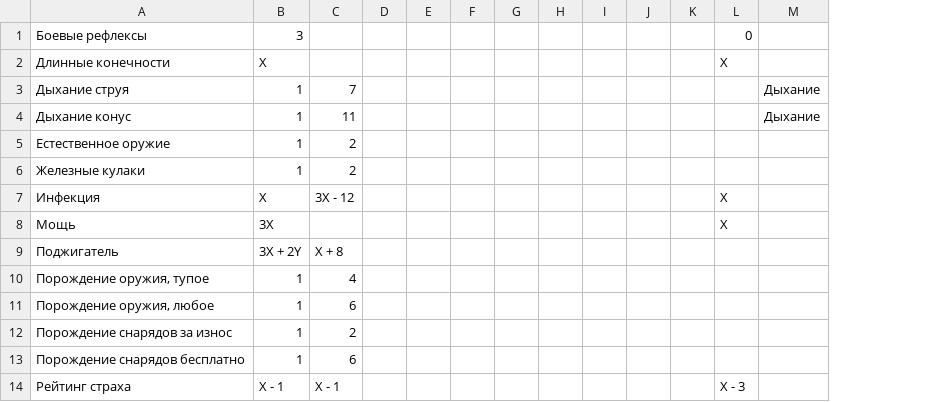
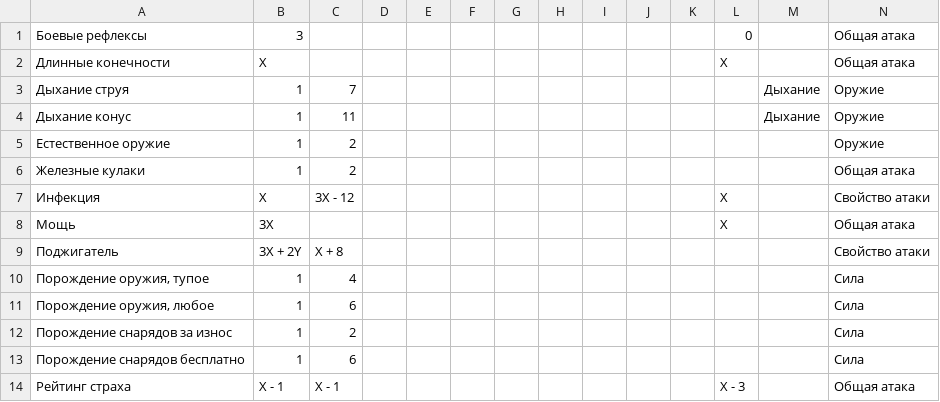
Before and after one commit to Litanontaru/monsterhub, a CSV file: src/main/resources/traits.csv, drawn as a sheet; only a part is shown; the diff names each change by its address in the sheet, - before the commit and + after, or states it on an @@ line.

```diff
--- a/src/main/resources/traits.csv
+++ b/src/main/resources/traits.csv
+column N, rows 1-14: Общая атака | Общая атака | Оружие | Оружие | Оружие | Общая атака | Свойство атаки | Общая атака | Свойство атаки | Сила | Сила | Сила | Сила | Общая атака
```
Also changed, not shown: 2 other files.
